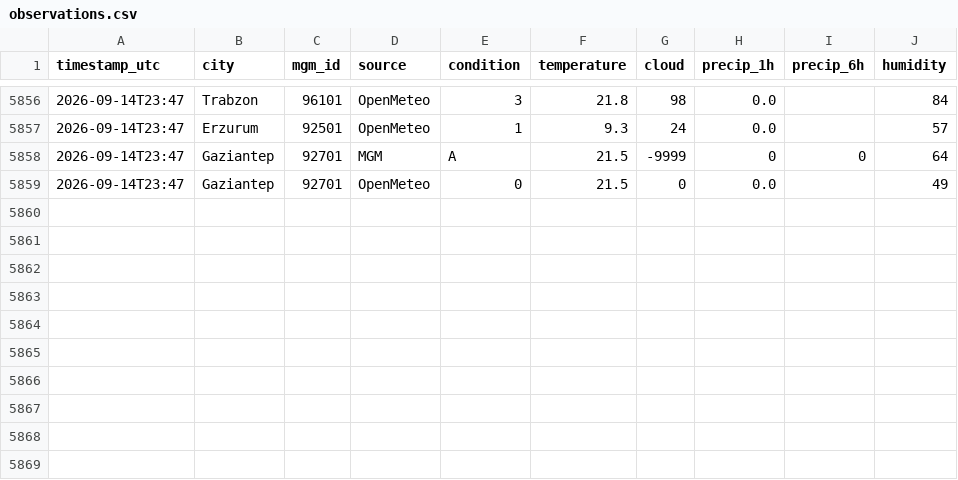
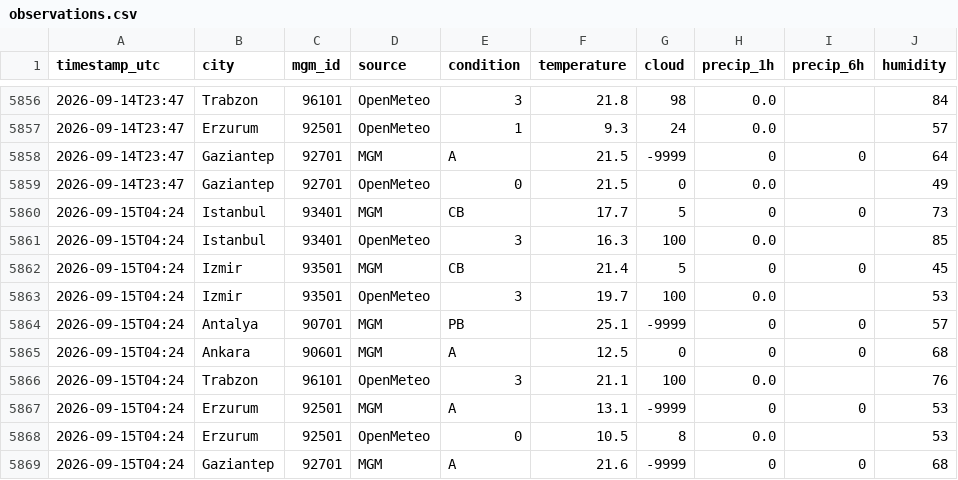
Before and after one commit to skartas72/wtw-accuracy, a CSV file: data/observations.csv, drawn as a sheet; only a part is shown, gaps mark what is left out; the diff names each change by its address in the sheet, - before the commit and + after, or states it on an @@ line.

```diff
--- a/data/observations.csv
+++ b/data/observations.csv
+row 5860: 2026-09-15T04:24 | Istanbul | 93401 | MGM | CB | 17.7 | 5 | 0 | 0 | 73
+row 5861: 2026-09-15T04:24 | Istanbul | 93401 | OpenMeteo | 3 | 16.3 | 100 | 0.0 |  | 85
+row 5862: 2026-09-15T04:24 | Izmir | 93501 | MGM | CB | 21.4 | 5 | 0 | 0 | 45
+row 5863: 2026-09-15T04:24 | Izmir | 93501 | OpenMeteo | 3 | 19.7 | 100 | 0.0 |  | 53
+row 5864: 2026-09-15T04:24 | Antalya | 90701 | MGM | PB | 25.1 | -9999 | 0 | 0 | 57
+row 5865: 2026-09-15T04:24 | Ankara | 90601 | MGM | A | 12.5 | 0 | 0 | 0 | 68
+row 5866: 2026-09-15T04:24 | Trabzon | 96101 | OpenMeteo | 3 | 21.1 | 100 | 0.0 |  | 76
+row 5867: 2026-09-15T04:24 | Erzurum | 92501 | MGM | A | 13.1 | -9999 | 0 | 0 | 53
+row 5868: 2026-09-15T04:24 | Erzurum | 92501 | OpenMeteo | 0 | 10.5 | 8 | 0.0 |  | 53
+row 5869: 2026-09-15T04:24 | Gaziantep | 92701 | MGM | A | 21.6 | -9999 | 0 | 0 | 68
```
Also changed, not shown: 1 other file.
